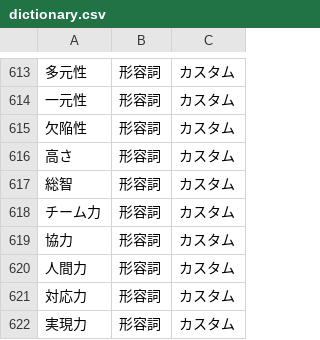
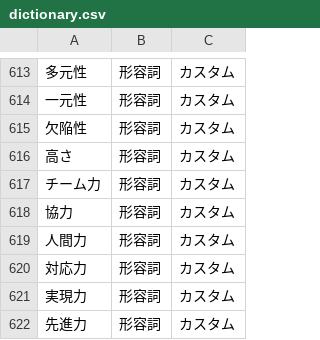
Before and after one commit to KaitoOyagi/denso, a CSV file: dictionary.csv, drawn as a sheet; only a part is shown, gaps mark what is left out; the shorter side is filled out with more unchanged rows; the diff names each change by its address in the sheet, - before the commit and + after, or states it on an @@ line.

```diff
--- a/dictionary.csv
+++ b/dictionary.csv
-row 617: 総智 | 形容詞 | カスタム
```
Also changed, not shown: 1 other file.
